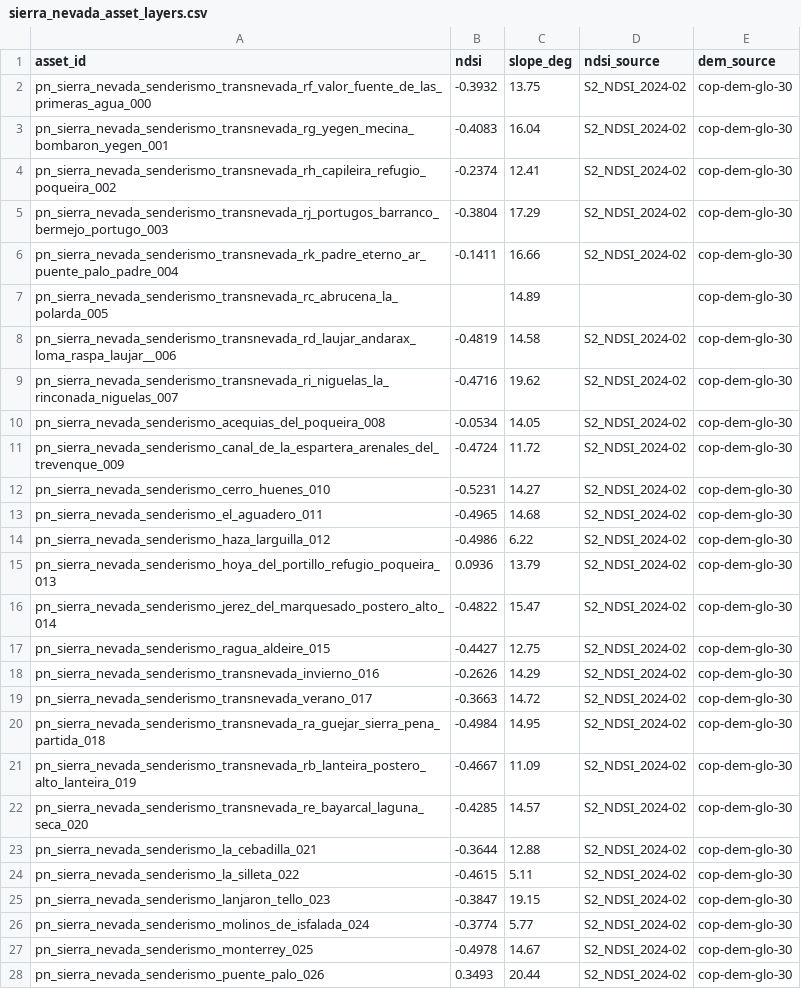
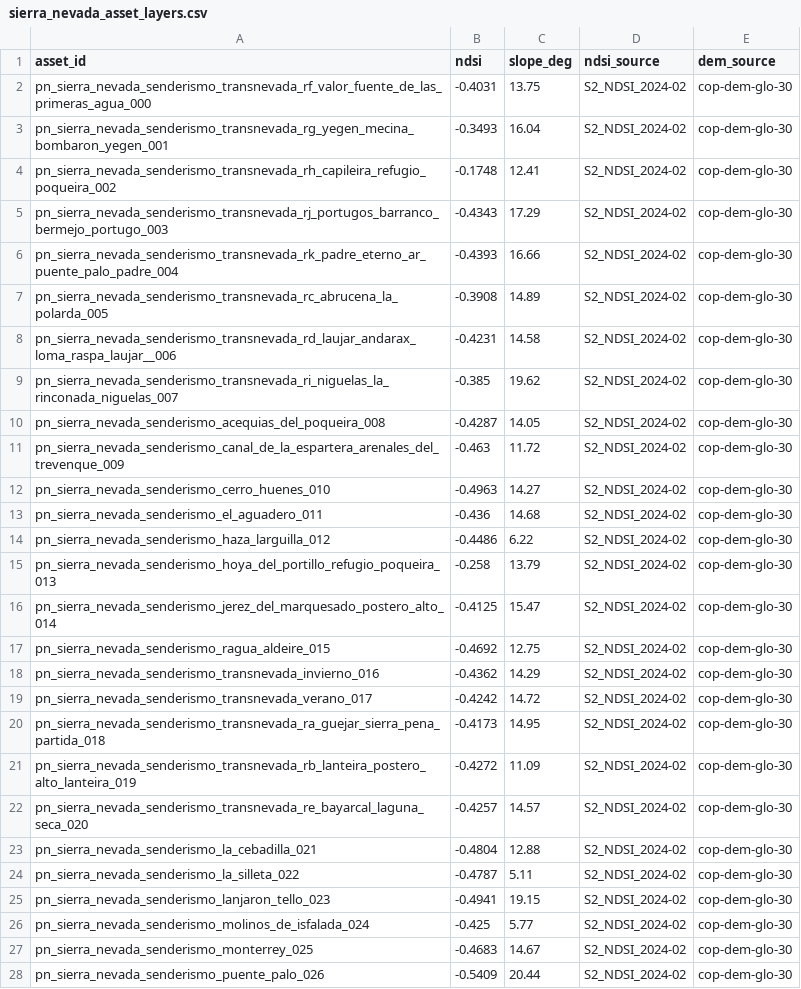
Before and after one commit to soroushkarahrodi79-oss/snto-alpine, a CSV file: clean_assets/sierra_nevada_asset_layers.csv, drawn as a sheet; only a part is shown; the diff covers the shown part only.

```diff
--- a/clean_assets/sierra_nevada_asset_layers.csv
+++ b/clean_assets/sierra_nevada_asset_layers.csv
@@ -1,28 +1,28 @@
 asset_id,ndsi,slope_deg,ndsi_source,dem_source
-pn_sierra_nevada_senderismo_transnevada_rf_valor_fuente_de_las_primeras_agua_000,-0.3932,13.75,S2_NDSI_2024-02,cop-dem-glo-30
-pn_sierra_nevada_senderismo_transnevada_rg_yegen_mecina_bombaron_yegen_001,-0.4083,16.04,S2_NDSI_2024-02,cop-dem-glo-30
-pn_sierra_nevada_senderismo_transnevada_rh_capileira_refugio_poqueira_002,-0.2374,12.41,S2_NDSI_2024-02,cop-dem-glo-30
-pn_sierra_nevada_senderismo_transnevada_rj_portugos_barranco_bermejo_portugo_003,-0.3804,17.29,S2_NDSI_2024-02,cop-dem-glo-30
-pn_sierra_nevada_senderismo_transnevada_rk_padre_eterno_ar_puente_palo_padre_004,-0.1411,16.66,S2_NDSI_2024-02,cop-dem-glo-30
-pn_sierra_nevada_senderismo_transnevada_rc_abrucena_la_polarda_005,,14.89,,cop-dem-glo-30
-pn_sierra_nevada_senderismo_transnevada_rd_laujar_andarax_loma_raspa_laujar__006,-0.4819,14.58,S2_NDSI_2024-02,cop-dem-glo-30
-pn_sierra_nevada_senderismo_transnevada_ri_niguelas_la_rinconada_niguelas_007,-0.4716,19.62,S2_NDSI_2024-02,cop-dem-glo-30
-pn_sierra_nevada_senderismo_acequias_del_poqueira_008,-0.0534,14.05,S2_NDSI_2024-02,cop-dem-glo-30
-pn_sierra_nevada_senderismo_canal_de_la_espartera_arenales_del_trevenque_009,-0.4724,11.72,S2_NDSI_2024-02,cop-dem-glo-30
-pn_sierra_nevada_senderismo_cerro_huenes_010,-0.5231,14.27,S2_NDSI_2024-02,cop-dem-glo-30
-pn_sierra_nevada_senderismo_el_aguadero_011,-0.4965,14.68,S2_NDSI_2024-02,cop-dem-glo-30
-pn_sierra_nevada_senderismo_haza_larguilla_012,-0.4986,6.22,S2_NDSI_2024-02,cop-dem-glo-30
-pn_sierra_nevada_senderismo_hoya_del_portillo_refugio_poqueira_013,0.0936,13.79,S2_NDSI_2024-02,cop-dem-glo-30
-pn_sierra_nevada_senderismo_jerez_del_marquesado_postero_alto_014,-0.4822,15.47,S2_NDSI_2024-02,cop-dem-glo-30
-pn_sierra_nevada_senderismo_ragua_aldeire_015,-0.4427,12.75,S2_NDSI_2024-02,cop-dem-glo-30
-pn_sierra_nevada_senderismo_transnevada_invierno_016,-0.2626,14.29,S2_NDSI_2024-02,cop-dem-glo-30
-pn_sierra_nevada_senderismo_transnevada_verano_017,-0.3663,14.72,S2_NDSI_2024-02,cop-dem-glo-30
-pn_sierra_nevada_senderismo_transnevada_ra_guejar_sierra_pena_partida_018,-0.4984,14.95,S2_NDSI_2024-02,cop-dem-glo-30
-pn_sierra_nevada_senderismo_transnevada_rb_lanteira_postero_alto_lanteira_019,-0.4667,11.09,S2_NDSI_2024-02,cop-dem-glo-30
-pn_sierra_nevada_senderismo_transnevada_re_bayarcal_laguna_seca_020,-0.4285,14.57,S2_NDSI_2024-02,cop-dem-glo-30
-pn_sierra_nevada_senderismo_la_cebadilla_021,-0.3644,12.88,S2_NDSI_2024-02,cop-dem-glo-30
-pn_sierra_nevada_senderismo_la_silleta_022,-0.4615,5.11,S2_NDSI_2024-02,cop-dem-glo-30
-pn_sierra_nevada_senderismo_lanjaron_tello_023,-0.3847,19.15,S2_NDSI_2024-02,cop-dem-glo-30
-pn_sierra_nevada_senderismo_molinos_de_isfalada_024,-0.3774,5.77,S2_NDSI_2024-02,cop-dem-glo-30
-pn_sierra_nevada_senderismo_monterrey_025,-0.4978,14.67,S2_NDSI_2024-02,cop-dem-glo-30
-pn_sierra_nevada_senderismo_puente_palo_026,0.3493,20.44,S2_NDSI_2024-02,cop-dem-glo-30
+pn_sierra_nevada_senderismo_transnevada_rf_valor_fuente_de_las_primeras_agua_000,-0.4031,13.75,S2_NDSI_2024-02,cop-dem-glo-30
+pn_sierra_nevada_senderismo_transnevada_rg_yegen_mecina_bombaron_yegen_001,-0.3493,16.04,S2_NDSI_2024-02,cop-dem-glo-30
+pn_sierra_nevada_senderismo_transnevada_rh_capileira_refugio_poqueira_002,-0.1748,12.41,S2_NDSI_2024-02,cop-dem-glo-30
+pn_sierra_nevada_senderismo_transnevada_rj_portugos_barranco_bermejo_portugo_003,-0.4343,17.29,S2_NDSI_2024-02,cop-dem-glo-30
+pn_sierra_nevada_senderismo_transnevada_rk_padre_eterno_ar_puente_palo_padre_004,-0.4393,16.66,S2_NDSI_2024-02,cop-dem-glo-30
+pn_sierra_nevada_senderismo_transnevada_rc_abrucena_la_polarda_005,-0.3908,14.89,S2_NDSI_2024-02,cop-dem-glo-30
+pn_sierra_nevada_senderismo_transnevada_rd_laujar_andarax_loma_raspa_laujar__006,-0.4231,14.58,S2_NDSI_2024-02,cop-dem-glo-30
+pn_sierra_nevada_senderismo_transnevada_ri_niguelas_la_rinconada_niguelas_007,-0.385,19.62,S2_NDSI_2024-02,cop-dem-glo-30
+pn_sierra_nevada_senderismo_acequias_del_poqueira_008,-0.4287,14.05,S2_NDSI_2024-02,cop-dem-glo-30
+pn_sierra_nevada_senderismo_canal_de_la_espartera_arenales_del_trevenque_009,-0.463,11.72,S2_NDSI_2024-02,cop-dem-glo-30
+pn_sierra_nevada_senderismo_cerro_huenes_010,-0.4963,14.27,S2_NDSI_2024-02,cop-dem-glo-30
+pn_sierra_nevada_senderismo_el_aguadero_011,-0.436,14.68,S2_NDSI_2024-02,cop-dem-glo-30
+pn_sierra_nevada_senderismo_haza_larguilla_012,-0.4486,6.22,S2_NDSI_2024-02,cop-dem-glo-30
+pn_sierra_nevada_senderismo_hoya_del_portillo_refugio_poqueira_013,-0.258,13.79,S2_NDSI_2024-02,cop-dem-glo-30
+pn_sierra_nevada_senderismo_jerez_del_marquesado_postero_alto_014,-0.4125,15.47,S2_NDSI_2024-02,cop-dem-glo-30
+pn_sierra_nevada_senderismo_ragua_aldeire_015,-0.4692,12.75,S2_NDSI_2024-02,cop-dem-glo-30
+pn_sierra_nevada_senderismo_transnevada_invierno_016,-0.4362,14.29,S2_NDSI_2024-02,cop-dem-glo-30
+pn_sierra_nevada_senderismo_transnevada_verano_017,-0.4242,14.72,S2_NDSI_2024-02,cop-dem-glo-30
+pn_sierra_nevada_senderismo_transnevada_ra_guejar_sierra_pena_partida_018,-0.4173,14.95,S2_NDSI_2024-02,cop-dem-glo-30
+pn_sierra_nevada_senderismo_transnevada_rb_lanteira_postero_alto_lanteira_019,-0.4272,11.09,S2_NDSI_2024-02,cop-dem-glo-30
+pn_sierra_nevada_senderismo_transnevada_re_bayarcal_laguna_seca_020,-0.4257,14.57,S2_NDSI_2024-02,cop-dem-glo-30
+pn_sierra_nevada_senderismo_la_cebadilla_021,-0.4804,12.88,S2_NDSI_2024-02,cop-dem-glo-30
+pn_sierra_nevada_senderismo_la_silleta_022,-0.4787,5.11,S2_NDSI_2024-02,cop-dem-glo-30
+pn_sierra_nevada_senderismo_lanjaron_tello_023,-0.4941,19.15,S2_NDSI_2024-02,cop-dem-glo-30
+pn_sierra_nevada_senderismo_molinos_de_isfalada_024,-0.425,5.77,S2_NDSI_2024-02,cop-dem-glo-30
+pn_sierra_nevada_senderismo_monterrey_025,-0.4683,14.67,S2_NDSI_2024-02,cop-dem-glo-30
+pn_sierra_nevada_senderismo_puente_palo_026,-0.5409,20.44,S2_NDSI_2024-02,cop-dem-glo-30
```
Also changed, not shown: 29 edited cells elsewhere in this file, 6 other files.
